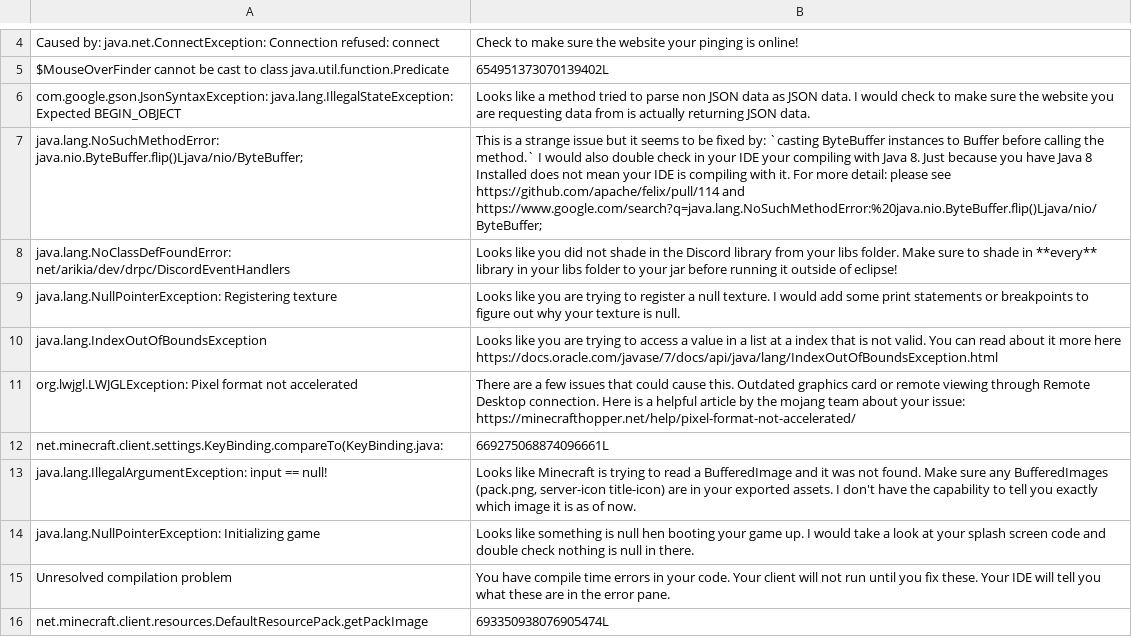
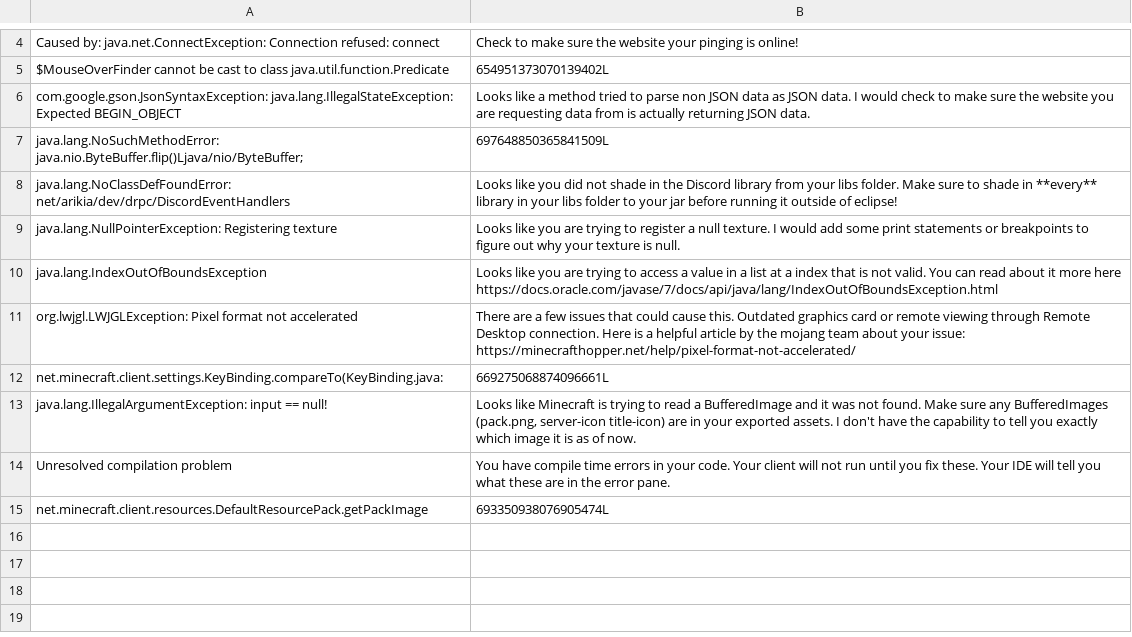
Before and after one commit to egold555/SupportServerModerationBot, a CSV file: res/auto-common-error.csv, drawn as a sheet; only a part is shown, gaps mark what is left out.

Commit message:
common error

```diff
--- a/res/auto-common-error.csv
+++ b/res/auto-common-error.csv
@@ -6,3 +6,3 @@ $MouseOverFinder cannot be cast to class java.util.function.Predicate,6549513730
 com.google.gson.JsonSyntaxException: java.lang.IllegalStateException: Expected BEGIN_OBJECT,Looks like a method tried to parse non JSON data as JSON data. I would check to make sure the website you are requesting data from is actually returning JSON data.
-java.lang.NoSuchMethodError: java.nio.ByteBuffer.flip()Ljava/nio/ByteBuffer;,This is a strange issue but it seems to be fixed by: `casting ByteBuffer instances to Buffer before calling the method.` I would also double check in your IDE your compiling with Java 8. Just because you have Java 8 Installed does not mean your IDE is compiling with it. For more detail: please see https://github.com/apache/felix/pull/114 and https://www.google.com/search?q=java.lang.NoSuchMethodError:%20java.nio.ByteBuffer.flip()Ljava/nio/ByteBuffer;
+java.lang.NoSuchMethodError: java.nio.ByteBuffer.flip()Ljava/nio/ByteBuffer;,697648850365841509L
 java.lang.NoClassDefFoundError: net/arikia/dev/drpc/DiscordEventHandlers, Looks like you did not shade in the Discord library from your libs folder. Make sure to shade in **every** library in your libs folder to your jar before running it outside of eclipse!
@@ -13,3 +13,2 @@ net.minecraft.client.settings.KeyBinding.compareTo(KeyBinding.java:,669275068874
 java.lang.IllegalArgumentException: input == null!,"Looks like Minecraft is trying to read a BufferedImage and it was not found. Make sure any BufferedImages (pack.png,  server-icon title-icon) are in your exported assets. I don't have the capability to tell you exactly which image it is as of now."
-java.lang.NullPointerException: Initializing game,Looks like something is null hen booting your game up. I would take a look at your splash screen code and double check nothing is null in there.
 Unresolved compilation problem,You have compile time errors in your code. Your client will not run until you fix these. Your IDE will tell you what these are in the error pane.
```
Also changed, not shown: 12 other files.
